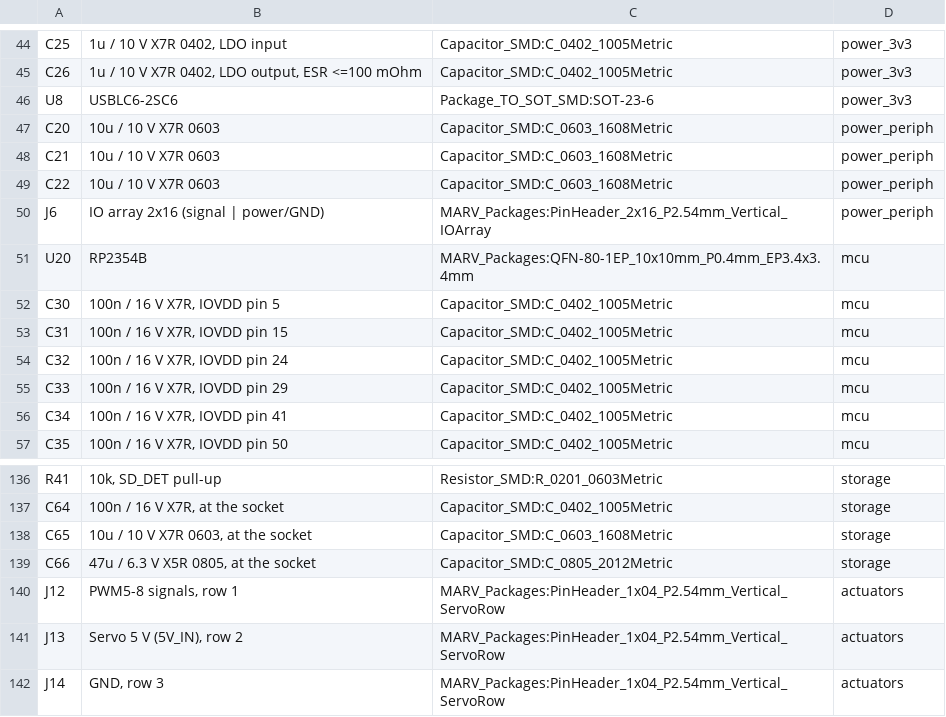
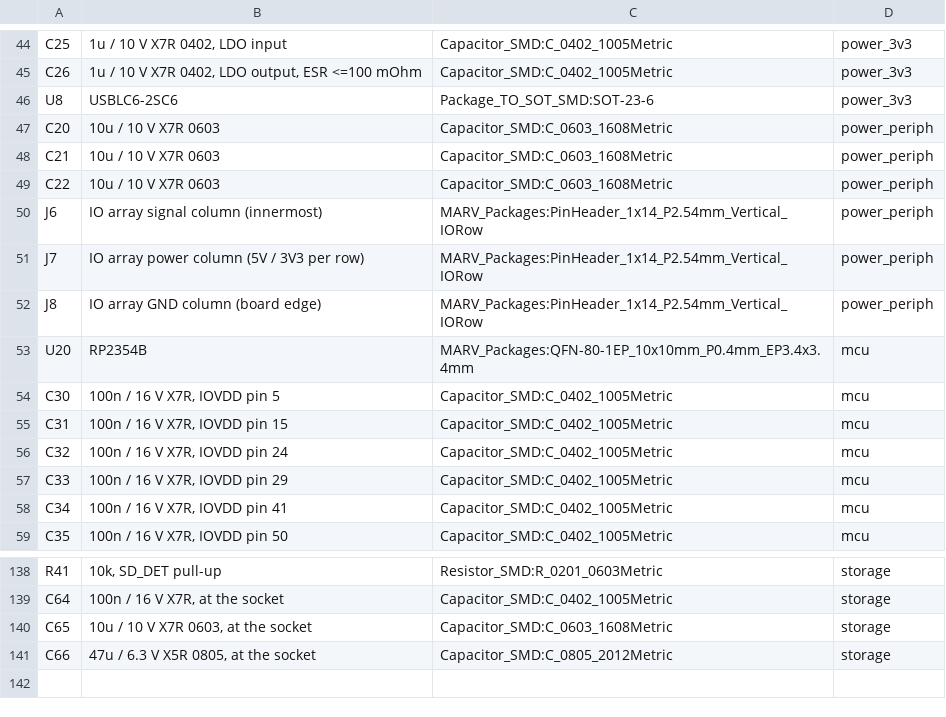
Before and after one commit to Lmx154/MARV-V2-PCB, a CSV file: power_bom.csv, drawn as a sheet; only a part is shown, gaps mark what is left out; removed rows and columns are numbered as before the commit, all else as after; the diff names each change by its address in the sheet, - before the commit and + after, or states it on an @@ line.

```diff
--- a/power_bom.csv
+++ b/power_bom.csv
-B50: IO array 2x16 (signal | power/GND)
+B50: IO array signal column (innermost)
-C50: MARV_Packages:PinHeader_2x16_P2.54mm_Vertical_IOArray
+C50: MARV_Packages:PinHeader_1x14_P2.54mm_Vertical_IORow
+row 51: J7 | IO array power column (5V / 3V3 per row) | MARV_Packages:PinHeader_1x14_P2.54mm_Vertical_IORow | power_periph
+row 52: J8 | IO array GND column (board edge) | MARV_Packages:PinHeader_1x14_P2.54mm_Vertical_IORow | power_periph
-row 140: J12 | PWM5-8 signals, row 1 | MARV_Packages:PinHeader_1x04_P2.54mm_Vertical_ServoRow | actuators
-row 141: J13 | Servo 5 V (5V_IN), row 2 | MARV_Packages:PinHeader_1x04_P2.54mm_Vertical_ServoRow | actuators
-row 142: J14 | GND, row 3 | MARV_Packages:PinHeader_1x04_P2.54mm_Vertical_ServoRow | actuators
```
Also changed, not shown: 26 other files.
